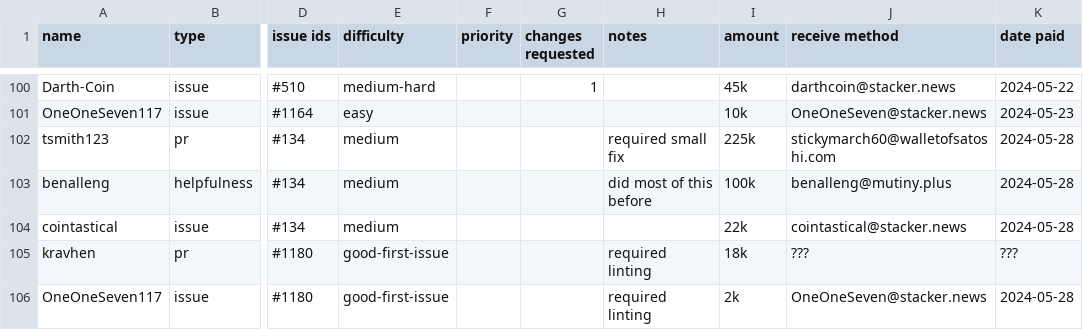
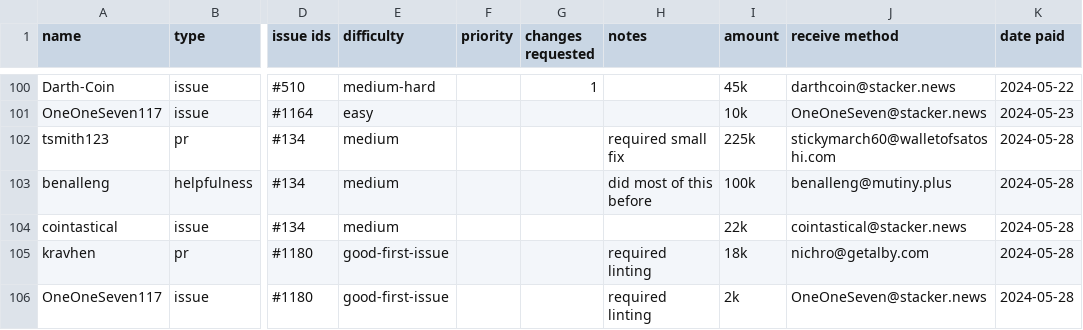
Before and after one commit to stackernews/stacker.news, a CSV file: awards.csv, drawn as a sheet; only a part is shown, gaps mark what is left out; the diff names each change by its address in the sheet, - before the commit and + after, or states it on an @@ line.

Commit message:
Update awards.csv

```diff
--- a/awards.csv
+++ b/awards.csv
-J105 (receive method): ???
+J105 (receive method): nichro@getalby.com
-K105 (date paid): ???
+K105 (date paid): 2024-05-28
```
